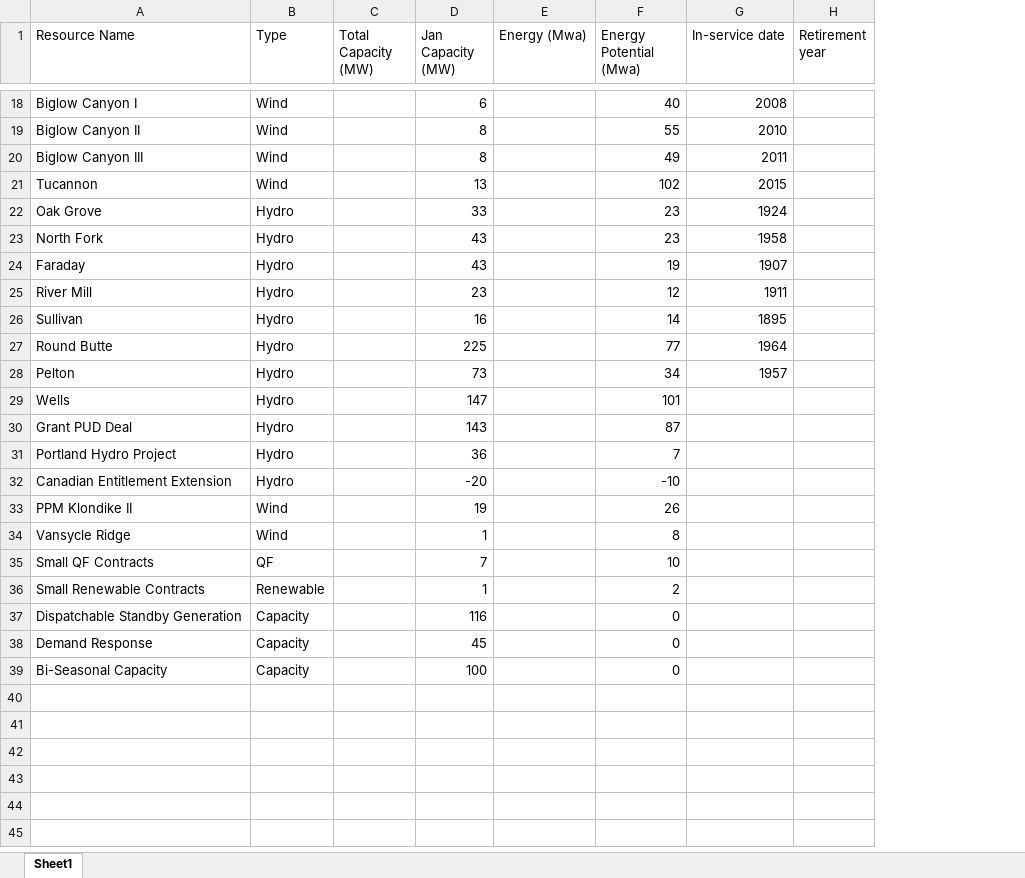
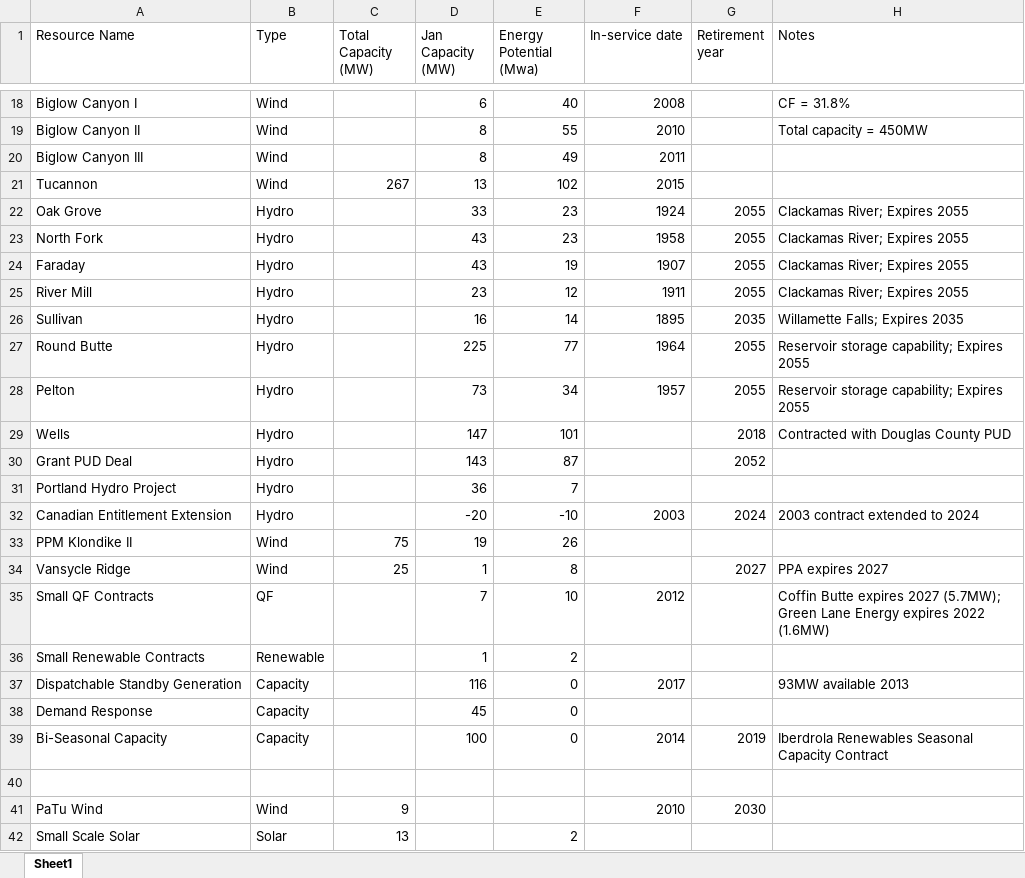
Before and after one commit to adamraudonis/Open-Dispatch-Model, an Excel workbook: inputs/PGE_Resources.xlsx, sheet Sheet1, drawn as a sheet; only a part is shown, gaps mark what is left out; values as stored, in another font and other column widths than the file's, no borders; removed rows and columns are numbered as before the commit, all else as after; the diff covers the shown part only; the diff names each change by its address in the sheet, - before the commit and + after, or states it on an @@ line.

Commit message:
finalized PGE_Resources table

```diff
--- a/inputs/PGE_Resources.xlsx (sheet Sheet1)
+++ b/inputs/PGE_Resources.xlsx (sheet Sheet1)
-column E (Energy (Mwa)), empty
+column H (Notes), rows 18-39: CF = 31.8% | Total capacity = 450MW |  |  | Clackamas River; Expires 2055 | Clackamas River; Expires 2055 | Clackamas River; Expires 2055 | Clackamas River; Expires 2055 | Willamette Falls; Expires 2035 | Reservoir storage capability; Expires 2055 | Reservoir storage capability; Expires 2055 | Contracted with Douglas County PUD |  |  | 2003 contract extended to 2024 |  | PPA expires 2027 | Coffin Butte expires 2027 (5.7MW); Green Lane Energy expires 2022 (1.6MW) |  | 93MW available 2013 |  | Iberdrola Renewables Seasonal Capacity Contract
-C21 (Total Capacity (MW)): (empty)
+C21 (Total Capacity (MW)): 267
-G22:G25 (Retirement year): (empty)
+G22:G25 (Retirement year): 2055
-G26 (Retirement year): (empty)
+G26 (Retirement year): 2035
-G27:G28 (Retirement year): (empty)
+G27:G28 (Retirement year): 2055
-G29 (Retirement year): (empty)
+G29 (Retirement year): 2018
-G30 (Retirement year): (empty)
+G30 (Retirement year): 2052
-F32 (In-service date): (empty)
+F32 (In-service date): 2003
-G32 (Retirement year): (empty)
+G32 (Retirement year): 2024
-C33 (Total Capacity (MW)): (empty)
+C33 (Total Capacity (MW)): 75
-C34 (Total Capacity (MW)): (empty)
+C34 (Total Capacity (MW)): 25
-G34 (Retirement year): (empty)
+G34 (Retirement year): 2027
-F35 (In-service date): (empty)
+F35 (In-service date): 2012
-F37 (In-service date): (empty)
+F37 (In-service date): 2017
-F39 (In-service date): (empty)
+F39 (In-service date): 2014
-G39 (Retirement year): (empty)
+G39 (Retirement year): 2019
+row 40: (empty)
+row 41: PaTu Wind | Wind | 9 |  |  | 2010 | 2030
+row 42: Small Scale Solar | Solar | 13 |  | 2
```
Also changed, not shown: 10 edited cells elsewhere in this sheet.
